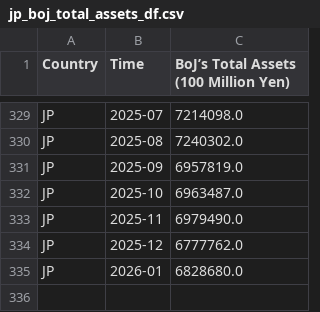
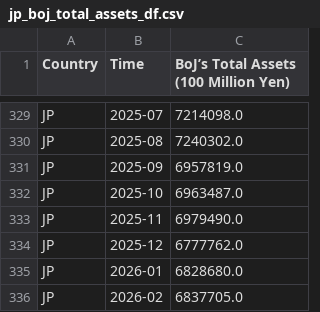
Before and after one commit to EliaLand/Policy_Target_RegimeSwitchingPersistence, a CSV file: Data/Aggregated/jp_boj_total_assets_df.csv, drawn as a sheet; only a part is shown, gaps mark what is left out; the diff names each change by its address in the sheet, - before the commit and + after, or states it on an @@ line.

```diff
--- a/Data/Aggregated/jp_boj_total_assets_df.csv
+++ b/Data/Aggregated/jp_boj_total_assets_df.csv
+row 336: JP | 2026-02 | 6837705.0
```
Also changed, not shown: Data/Aggregated/jp_aggregated_df.csv, Data/Aggregated/jp_control_df.csv, 7 other files.
